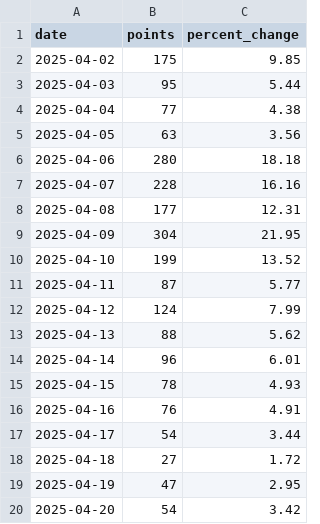
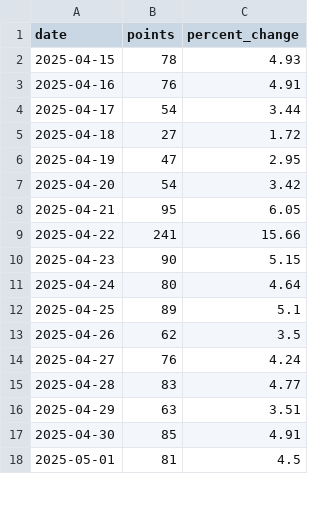
Before and after one commit to AlexBushtets/crypto-volatility-analyzer, a CSV file: ETHUSDT_volatility.csv, drawn as a sheet; only a part is shown; the shorter side is filled out with more unchanged rows; the diff covers the shown part only.

```diff
--- a/ETHUSDT_volatility.csv
+++ b/ETHUSDT_volatility.csv
@@ -1,15 +1,2 @@
 date,points,percent_change
-2025-04-02,175,9.85
-2025-04-03,95,5.44
-2025-04-04,77,4.38
-2025-04-05,63,3.56
-2025-04-06,280,18.18
-2025-04-07,228,16.16
-2025-04-08,177,12.31
-2025-04-09,304,21.95
-2025-04-10,199,13.52
-2025-04-11,87,5.77
-2025-04-12,124,7.99
-2025-04-13,88,5.62
-2025-04-14,96,6.01
 2025-04-15,78,4.93
```
Also changed, not shown: 13 added rows elsewhere in this file, BTCUSDT_volatility.csv, volatility_results.csv, 3 other files.
